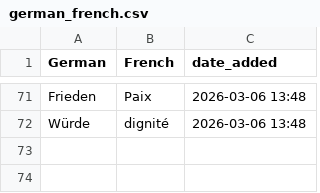
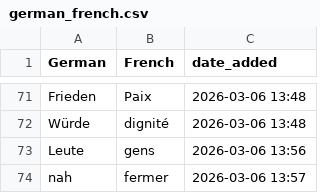
Before and after one commit to nwulkow/personalized_vocab_coach, a CSV file: word_lists/german_french.csv, drawn as a sheet; only a part is shown, gaps mark what is left out; the diff names each change by its address in the sheet, - before the commit and + after, or states it on an @@ line.

```diff
--- a/word_lists/german_french.csv
+++ b/word_lists/german_french.csv
+row 73: Leute | gens | 2026-03-06 13:56
+row 74: nah | fermer | 2026-03-06 13:57
```
Also changed, not shown: 4 other files.
